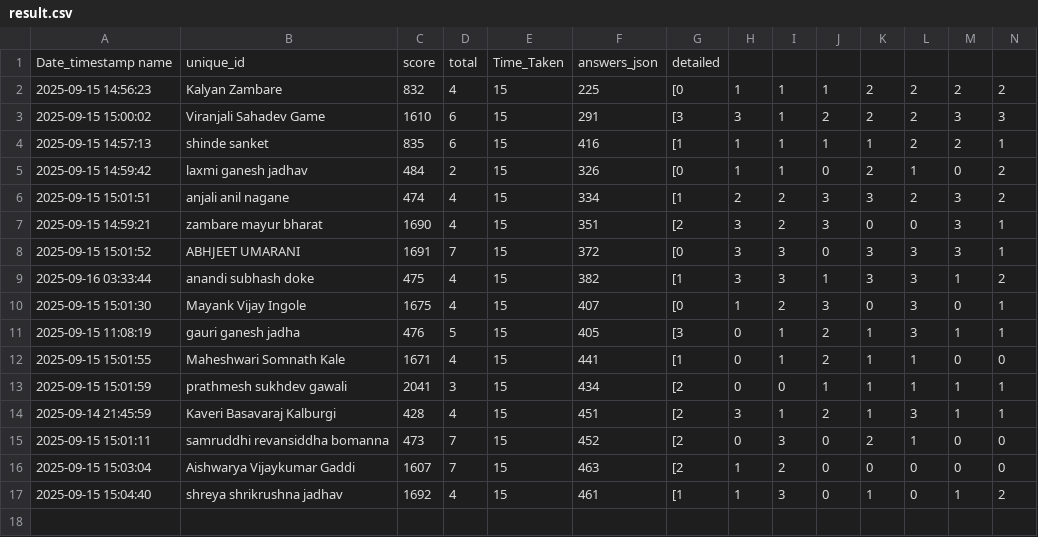
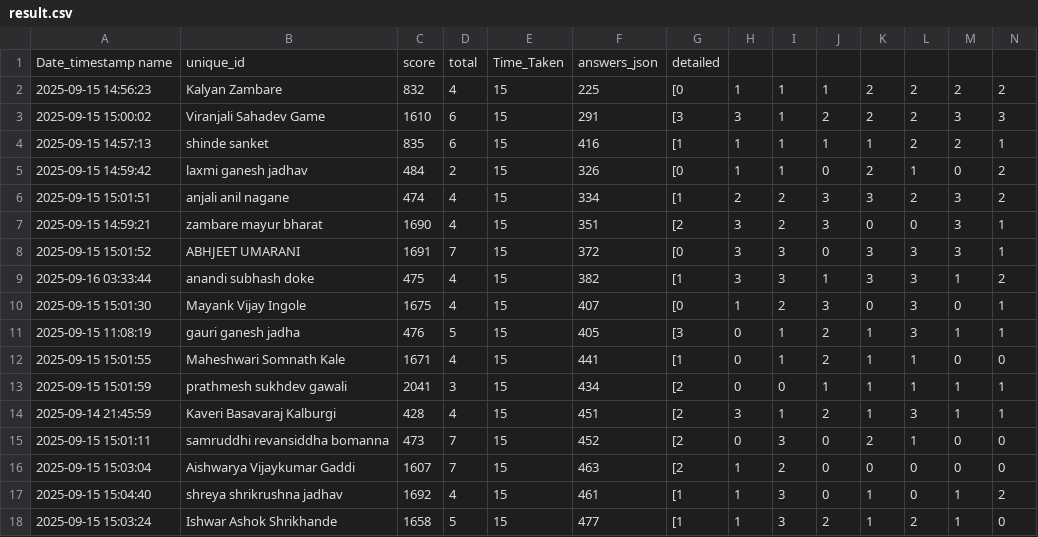
Before and after one commit to molesuraj08/OLYMPUS-RESULT, a CSV file: result.csv, drawn as a sheet; only a part is shown; rows hold the shown columns only; the diff names each change by its address in the sheet, - before the commit and + after, or states it on an @@ line.

Commit message:
Update results for Ishwar Ashok Shrikhande

```diff
--- a/result.csv
+++ b/result.csv
+row 18: 2025-09-15 15:03:24 | Ishwar Ashok Shrikhande | 1658 | 5 | 15 | 477 | [1 | 1 | 3 | 2 | 1 | 2 | 1 | 0
```
